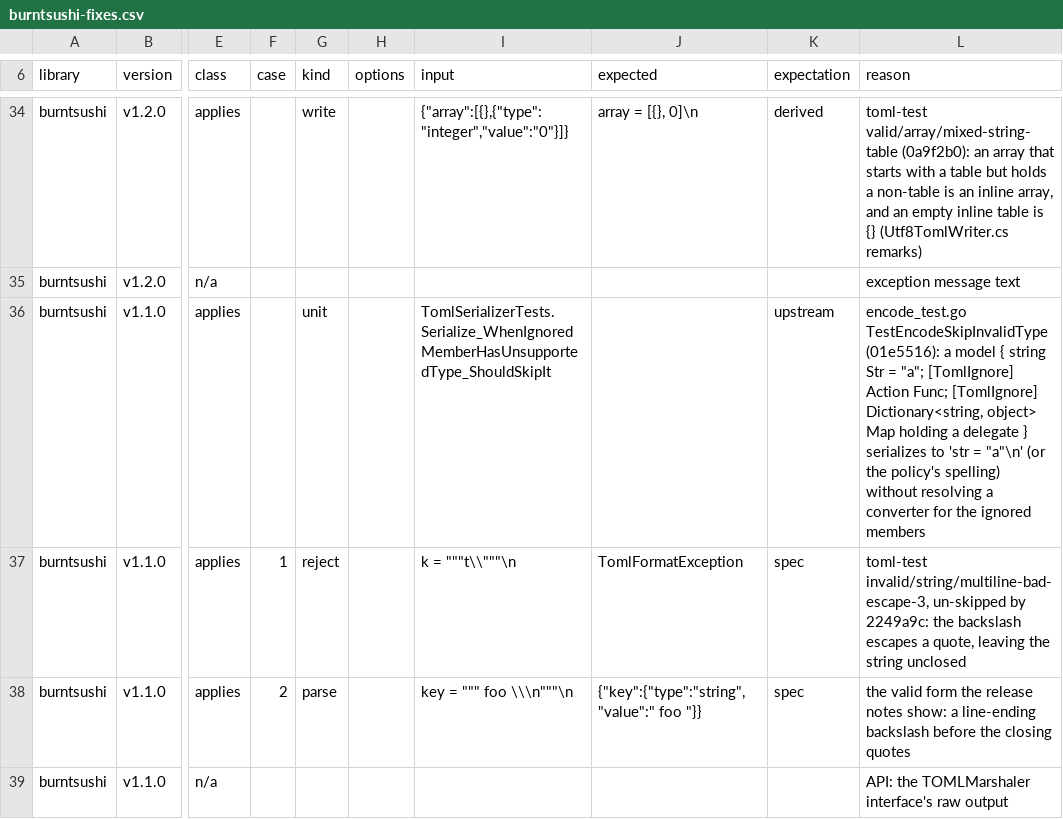
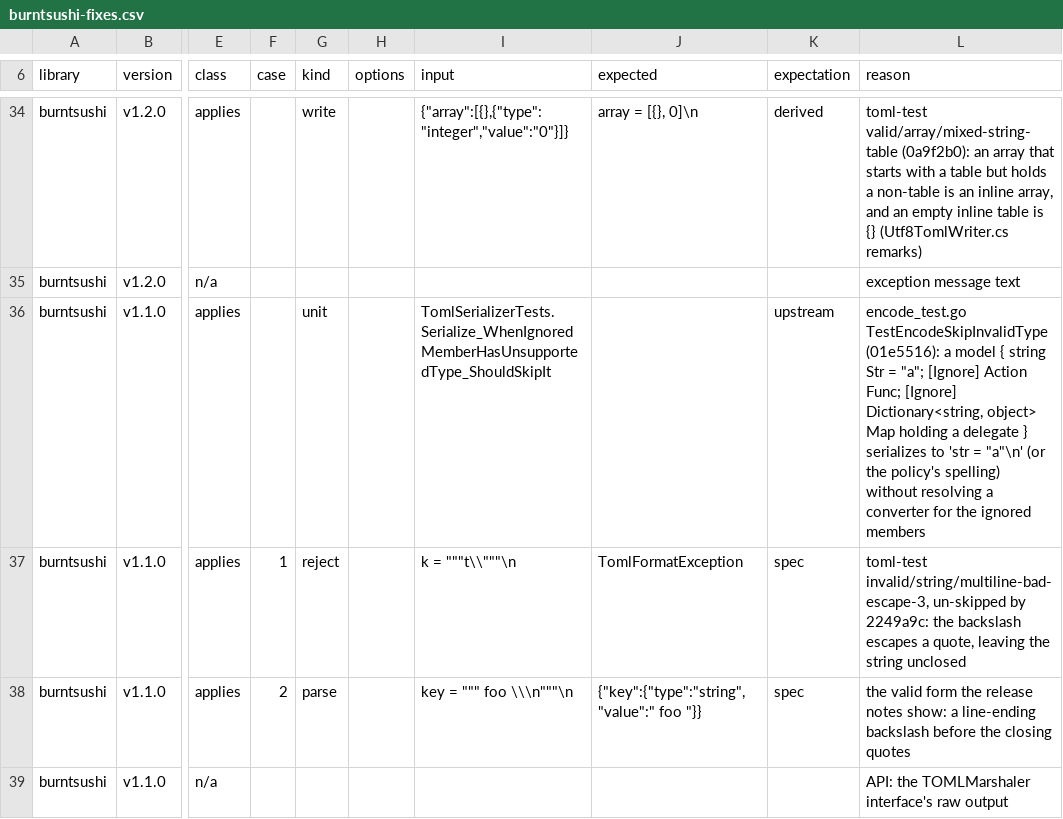
Before and after one commit to bslater/bodu, a CSV file: corpus/toml/fixes/burntsushi-fixes.csv, drawn as a sheet; only a part is shown, gaps mark what is left out; the diff names each change by its address in the sheet, - before the commit and + after, or states it on an @@ line.

```diff
--- a/corpus/toml/fixes/burntsushi-fixes.csv
+++ b/corpus/toml/fixes/burntsushi-fixes.csv
-L36 (reason): …= "a"; [TomlIgnore] Action Func; [TomlIgnore] Dictionary<string, object>…
+L36 (reason): …= "a"; [Ignore] Action Func; [Ignore] Dictionary<string, object>…
```
